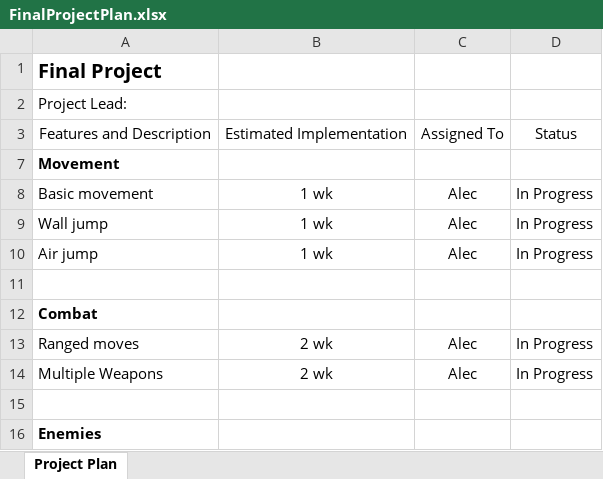
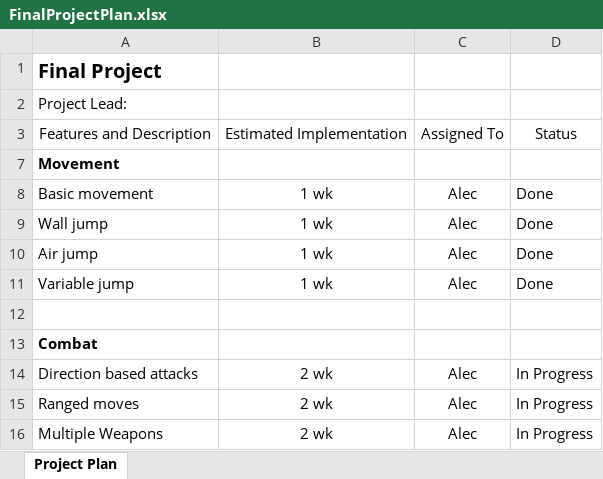
Before and after one commit to alecphobia95/285FinalProject, an Excel workbook: Files/FinalProjectPlan.xlsx, sheet Project Plan, drawn as a sheet; only a part is shown; the shorter side is filled out with more unchanged rows; values as stored, in another font and other column widths than the file's, no borders; the diff names each change by its address in the sheet, - before the commit and + after, or states it on an @@ line.

Commit message:
Updated project plan

```diff
--- a/Files/FinalProjectPlan.xlsx (sheet Project Plan)
+++ b/Files/FinalProjectPlan.xlsx (sheet Project Plan)
-D8:D10: In Progress
+D8:D10: Done
+row 11: Variable jump | 1 wk | Alec | Done
+row 14: Direction based attacks | 2 wk | Alec | In Progress
```
